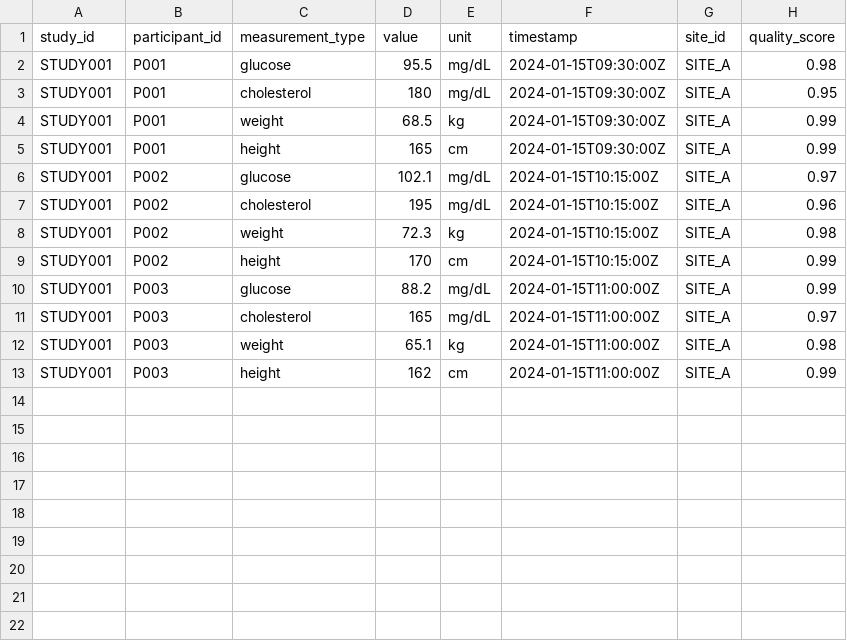
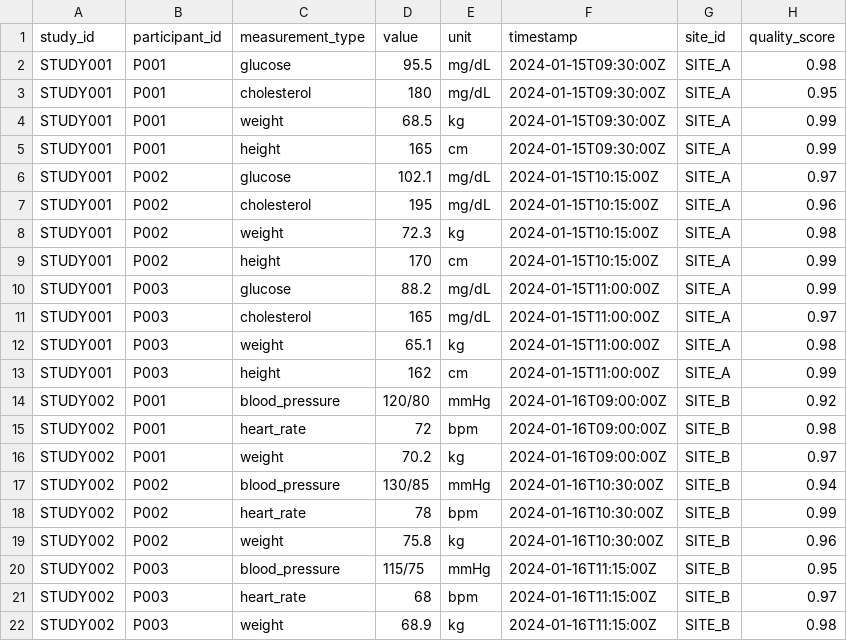
Before and after one commit to arthurmosley/clinical-api-etl, a CSV file: data/sample_study001.csv, drawn as a sheet; the diff names each change by its address in the sheet, - before the commit and + after, or states it on an @@ line.

Commit message:
working on fact tables

```diff
--- a/data/sample_study001.csv
+++ b/data/sample_study001.csv
+row 14: STUDY002 | P001 | blood_pressure | 120/80 | mmHg | 2024-01-16T09:00:00Z | SITE_B | 0.92
+row 15: STUDY002 | P001 | heart_rate | 72 | bpm | 2024-01-16T09:00:00Z | SITE_B | 0.98
+row 16: STUDY002 | P001 | weight | 70.2 | kg | 2024-01-16T09:00:00Z | SITE_B | 0.97
+row 17: STUDY002 | P002 | blood_pressure | 130/85 | mmHg | 2024-01-16T10:30:00Z | SITE_B | 0.94
+row 18: STUDY002 | P002 | heart_rate | 78 | bpm | 2024-01-16T10:30:00Z | SITE_B | 0.99
+row 19: STUDY002 | P002 | weight | 75.8 | kg | 2024-01-16T10:30:00Z | SITE_B | 0.96
+row 20: STUDY002 | P003 | blood_pressure | 115/75 | mmHg | 2024-01-16T11:15:00Z | SITE_B | 0.95
+row 21: STUDY002 | P003 | heart_rate | 68 | bpm | 2024-01-16T11:15:00Z | SITE_B | 0.97
+row 22: STUDY002 | P003 | weight | 68.9 | kg | 2024-01-16T11:15:00Z | SITE_B | 0.98
```
Also changed, not shown: 11 other files.
